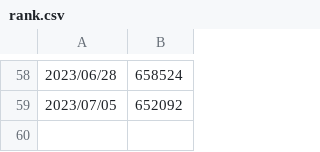
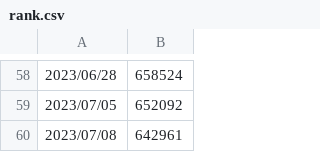
Before and after one commit to VictorDMor/leetcode, a CSV file: rank.csv, drawn as a sheet; only a part is shown, gaps mark what is left out; the diff names each change by its address in the sheet, - before the commit and + after, or states it on an @@ line.

Commit message:
Adds problem 15; Updates rank

```diff
--- a/rank.csv
+++ b/rank.csv
+row 60: 2023/07/08 | 642961
```
Also changed, not shown: 1 other file.
